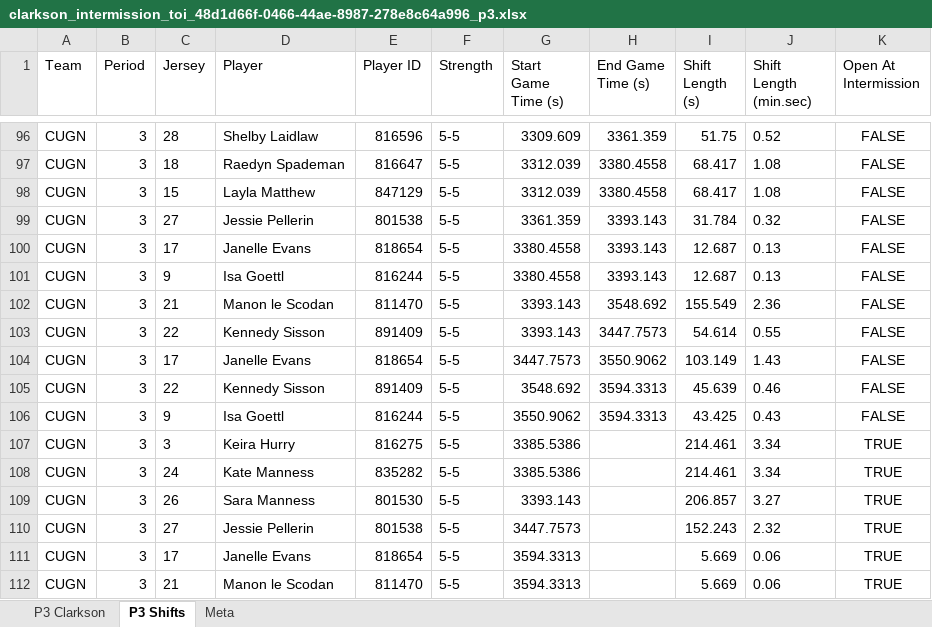
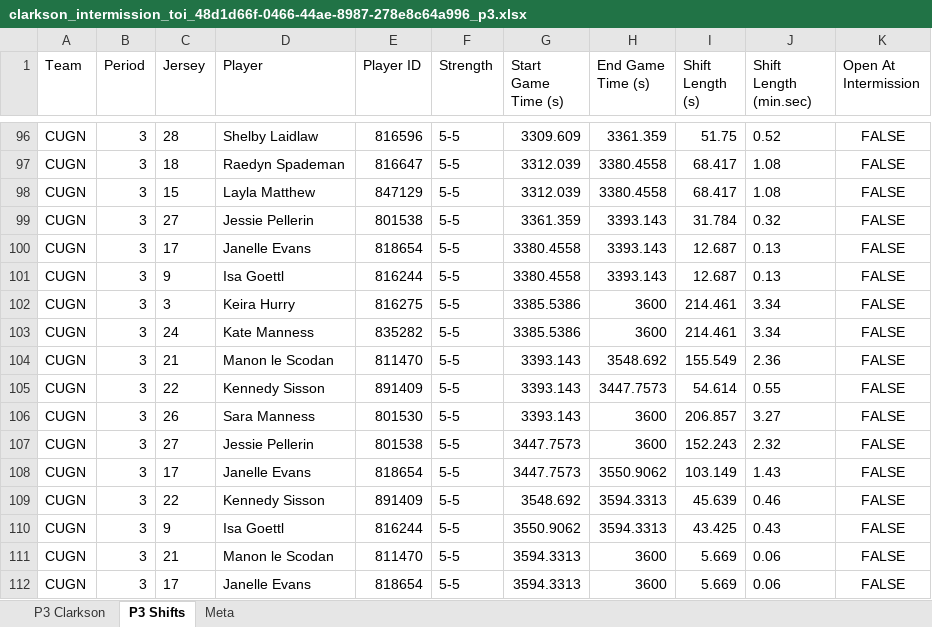
Before and after one commit to emilyfehr99/clarkson-toi-live, an Excel workbook: clarkson_intermission_toi_48d1d66f-0466-44ae-8987-278e8c64a996_p3.xlsx, sheet P3 Shifts, drawn as a sheet; only a part is shown, gaps mark what is left out; values as stored, in another font and other column widths than the file's, no borders; removed rows and columns are numbered as before the commit, all else as after; the diff names each change by its address in the sheet, - before the commit and + after, or states it on an @@ line.

Commit message:
Publish intermission Period TOI workbook

```diff
--- a/clarkson_intermission_toi_48d1d66f-0466-44ae-8987-278e8c64a996_p3.xlsx (sheet P3 Shifts)
+++ b/clarkson_intermission_toi_48d1d66f-0466-44ae-8987-278e8c64a996_p3.xlsx (sheet P3 Shifts)
+row 102: CUGN | 3 | 3 | Keira Hurry | 816275 | 5-5 | 3385.5386 | 3600 | 214.461 | 3.34 | FALSE
+row 103: CUGN | 3 | 24 | Kate Manness | 835282 | 5-5 | 3385.5386 | 3600 | 214.461 | 3.34 | FALSE
+row 106: CUGN | 3 | 26 | Sara Manness | 801530 | 5-5 | 3393.143 | 3600 | 206.857 | 3.27 | FALSE
+row 107: CUGN | 3 | 27 | Jessie Pellerin | 801538 | 5-5 | 3447.7573 | 3600 | 152.243 | 2.32 | FALSE
-row 107: CUGN | 3 | 3 | Keira Hurry | 816275 | 5-5 | 3385.5386 |  | 214.461 | 3.34 | TRUE
-row 108: CUGN | 3 | 24 | Kate Manness | 835282 | 5-5 | 3385.5386 |  | 214.461 | 3.34 | TRUE
-row 109: CUGN | 3 | 26 | Sara Manness | 801530 | 5-5 | 3393.143 |  | 206.857 | 3.27 | TRUE
-row 110: CUGN | 3 | 27 | Jessie Pellerin | 801538 | 5-5 | 3447.7573 |  | 152.243 | 2.32 | TRUE
-C111 (Jersey): 17
+C111 (Jersey): 21
-D111 (Player): Janelle Evans
+D111 (Player): Manon le Scodan
-E111 (Player ID): 818654
+E111 (Player ID): 811470
-H111:H112 (End Game Time (s)): (empty)
+H111:H112 (End Game Time (s)): 3600
-K111:K112 (Open At Intermission): TRUE
+K111:K112 (Open At Intermission): FALSE
-C112 (Jersey): 21
+C112 (Jersey): 17
-D112 (Player): Manon le Scodan
+D112 (Player): Janelle Evans
-E112 (Player ID): 811470
+E112 (Player ID): 818654
```
Also changed, not shown: sheet P3 Clarkson, sheet Meta, clarkson_intermission_toi_48d1d66f-0466-44ae-8987-278e8c64a996_p2.xlsx, 1 other file.
